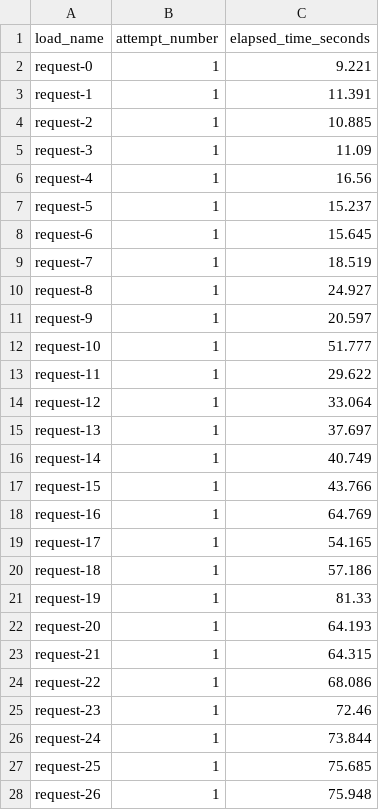
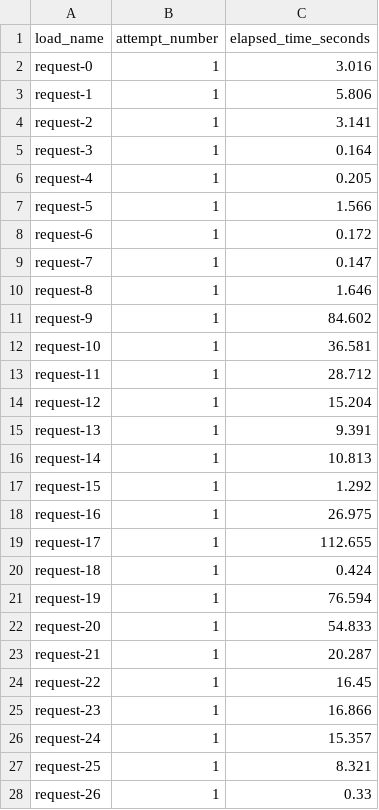
Before and after one commit to Mathieu-COSYNS-Student/UCL_LINFO2241_Project, a CSV file: plots/test_realistic_optimized.csv, drawn as a sheet; only a part is shown; the diff covers the shown part only.

```diff
--- a/plots/test_realistic_optimized.csv
+++ b/plots/test_realistic_optimized.csv
@@ -1,28 +1,28 @@
 load_name,attempt_number,elapsed_time_seconds
-request-0,1,9.221
-request-1,1,11.391
-request-2,1,10.885
-request-3,1,11.09
-request-4,1,16.56
-request-5,1,15.237
-request-6,1,15.645
-request-7,1,18.519
-request-8,1,24.927
-request-9,1,20.597
-request-10,1,51.777
-request-11,1,29.622
-request-12,1,33.064
-request-13,1,37.697
-request-14,1,40.749
-request-15,1,43.766
-request-16,1,64.769
-request-17,1,54.165
-request-18,1,57.186
-request-19,1,81.33
-request-20,1,64.193
-request-21,1,64.315
-request-22,1,68.086
-request-23,1,72.46
-request-24,1,73.844
-request-25,1,75.685
-request-26,1,75.948
+request-0,1,3.016
+request-1,1,5.806
+request-2,1,3.141
+request-3,1,0.164
+request-4,1,0.205
+request-5,1,1.566
+request-6,1,0.172
+request-7,1,0.147
+request-8,1,1.646
+request-9,1,84.602
+request-10,1,36.581
+request-11,1,28.712
+request-12,1,15.204
+request-13,1,9.391
+request-14,1,10.813
+request-15,1,1.292
+request-16,1,26.975
+request-17,1,112.655
+request-18,1,0.424
+request-19,1,76.594
+request-20,1,54.833
+request-21,1,20.287
+request-22,1,16.45
+request-23,1,16.866
+request-24,1,15.357
+request-25,1,8.321
+request-26,1,0.33
```
Also changed, not shown: 15 removed rows and 33 edited cells elsewhere in this file, plots/test_realistic_basic.csv, 7 other files.
